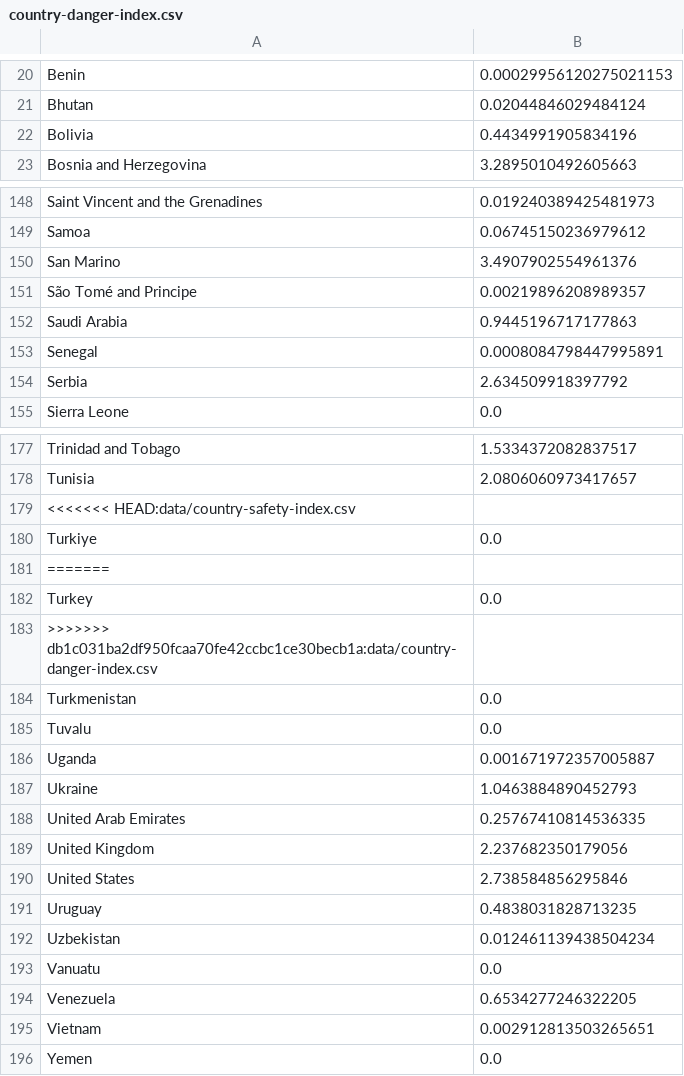
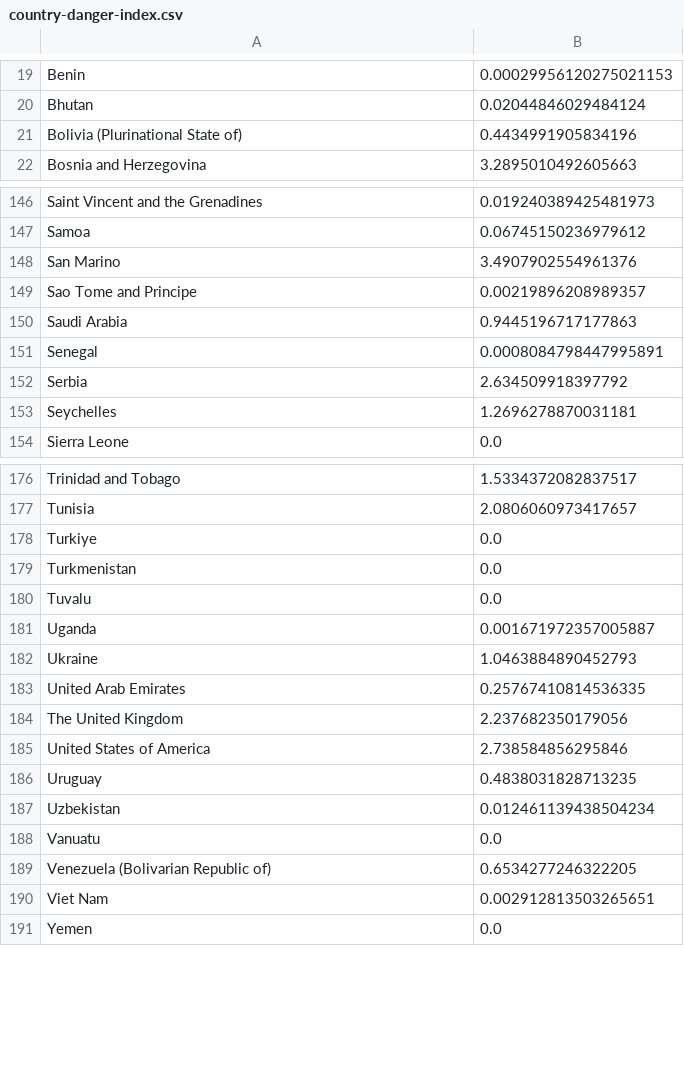
Before and after one commit to DanielKaloshi/Post-Covid19-An-Interactive-Travel-Guide, a CSV file: data/country-danger-index.csv, drawn as a sheet; only a part is shown, gaps mark what is left out; the diff covers the shown part only.

```diff
--- a/data/country-danger-index.csv
+++ b/data/country-danger-index.csv
@@ -21,3 +20,3 @@ Benin,0.00029956120275021153
 Bhutan,0.02044846029484124
-Bolivia,0.4434991905834196
+Bolivia (Plurinational State of),0.4434991905834196
 Bosnia and Herzegovina,3.2895010492605663
@@ -150,3 +148,3 @@ Samoa,0.06745150236979612
 San Marino,3.4907902554961376
-São Tomé and Principe,0.00219896208989357
+Sao Tome and Principe,0.00219896208989357
 Saudi Arabia,0.9445196717177863
@@ -154,2 +152,3 @@ Senegal,0.0008084798447995891
 Serbia,2.634509918397792
+Seychelles,1.2696278870031181
 Sierra Leone,0.0
@@ -178,7 +177,3 @@ Trinidad and Tobago,1.5334372082837517
 Tunisia,2.0806060973417657
-<<<<<<< HEAD:data/country-safety-index.csv
 Turkiye,0.0
-=======
-Turkey,0.0
->>>>>>> db1c031ba2df950fcaa70fe42ccbc1ce30becb1a:data/country-danger-index.csv
 Turkmenistan,0.0
@@ -188,4 +183,4 @@ Ukraine,1.0463884890452793
 United Arab Emirates,0.25767410814536335
-United Kingdom,2.237682350179056
-United States,2.738584856295846
+The United Kingdom,2.237682350179056
+United States of America,2.738584856295846
 Uruguay,0.4838031828713235
@@ -193,4 +188,4 @@ Uzbekistan,0.012461139438504234
 Vanuatu,0.0
-Venezuela,0.6534277246322205
-Vietnam,0.002912813503265651
+Venezuela (Bolivarian Republic of),0.6534277246322205
+Viet Nam,0.002912813503265651
 Yemen,0.0
```
Also changed, not shown: 3 added rows, 5 removed rows and 11 edited cells elsewhere in this file, 2 other files.
